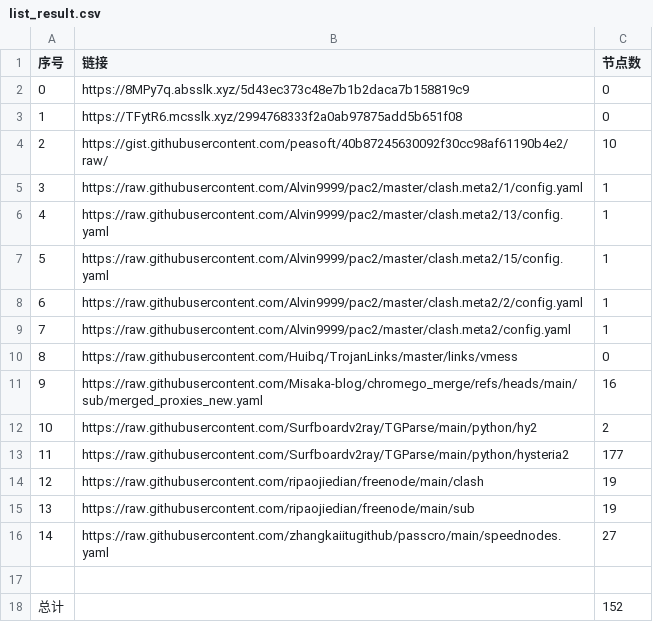
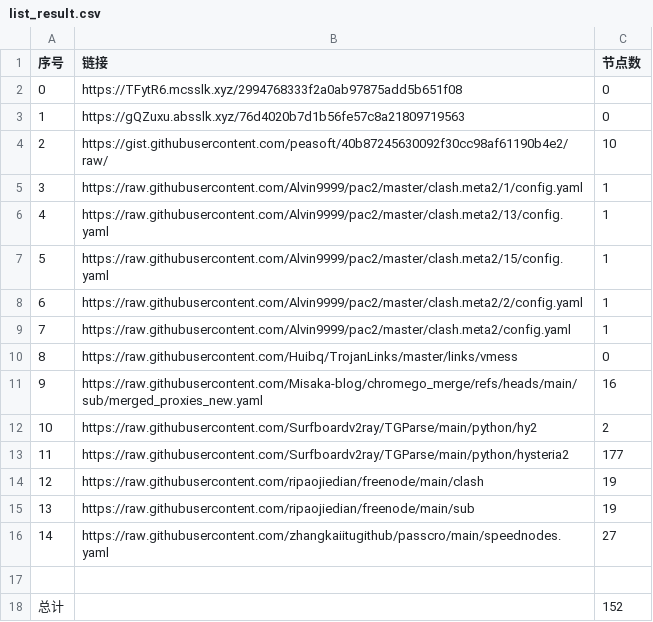
Before and after one commit to sdxinm/NoMoreWalls, a CSV file: list_result.csv, drawn as a sheet.

```diff
--- a/list_result.csv
+++ b/list_result.csv
@@ -1,4 +1,4 @@
 序号,链接,节点数
-0,https://8MPy7q.absslk.xyz/5d43ec373c48e7b1b2daca7b158819c9,0
-1,https://TFytR6.mcsslk.xyz/2994768333f2a0ab97875add5b651f08,0
+0,https://TFytR6.mcsslk.xyz/2994768333f2a0ab97875add5b651f08,0
+1,https://gQZuxu.absslk.xyz/76d4020b7d1b56fe57c8a21809719563,0
 2,https://gist.githubusercontent.com/peasoft/40b87245630092f30cc98af61190b4e2/raw/,10
```
Also changed, not shown: 3 other files.
